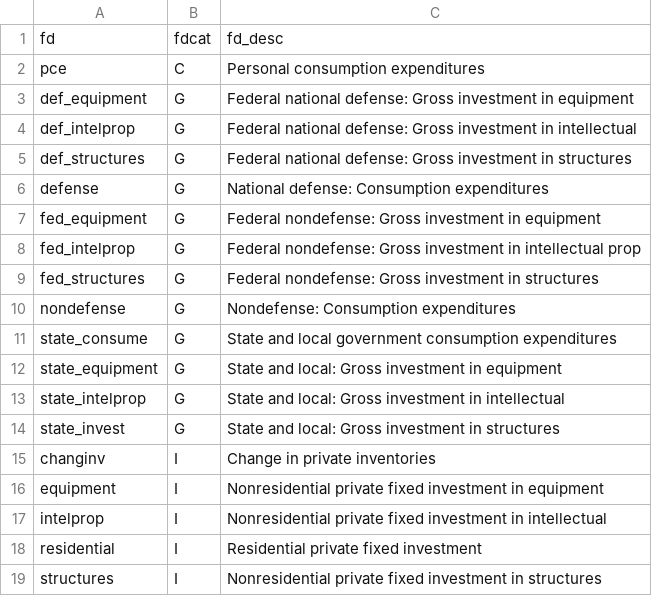
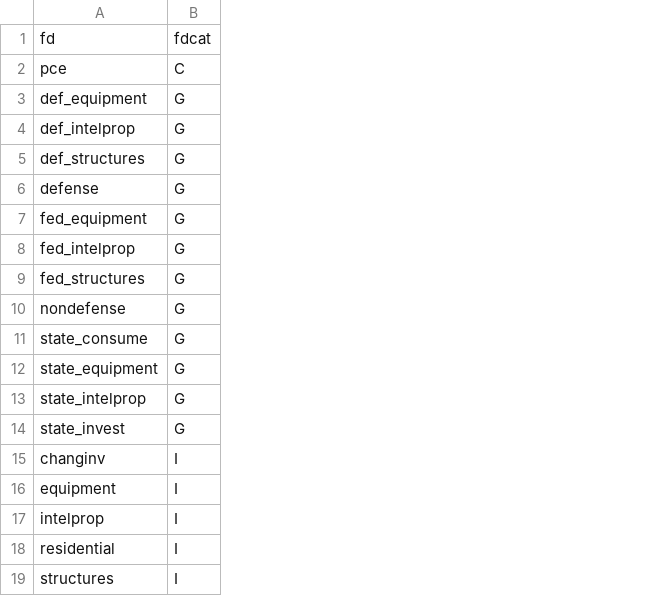
Before and after one commit to NREL/SLiDEData, a CSV file: coremaps/crosswalk/fd.csv, drawn as a sheet; the diff names each change by its address in the sheet, - before the commit and + after, or states it on an @@ line.

```diff
--- a/coremaps/crosswalk/fd.csv
+++ b/coremaps/crosswalk/fd.csv
-column C, rows 1-19: fd_desc | Personal consumption expenditures | Federal national defense: Gross investment in equipment | Federal national defense: Gross investment in intellectual | Federal national defense: Gross investment in structures | National defense: Consumption expenditures | Federal nondefense: Gross investment in equipment | Federal nondefense: Gross investment in intellectual prop | Federal nondefense: Gross investment in structures | Nondefense: Consumption expenditures | State and local government consumption expenditures | State and local: Gross investment in equipment | State and local: Gross investment in intellectual | State and local: Gross investment in structures | Change in private inventories | Nonresidential private fixed investment in equipment | Nonresidential private fixed investment in intellectual | Residential private fixed investment | Nonresidential private fixed investment in structures
```
Also changed, not shown: coremaps/crosswalk/pq.csv, coremaps/define/units.csv, 22 other files.
